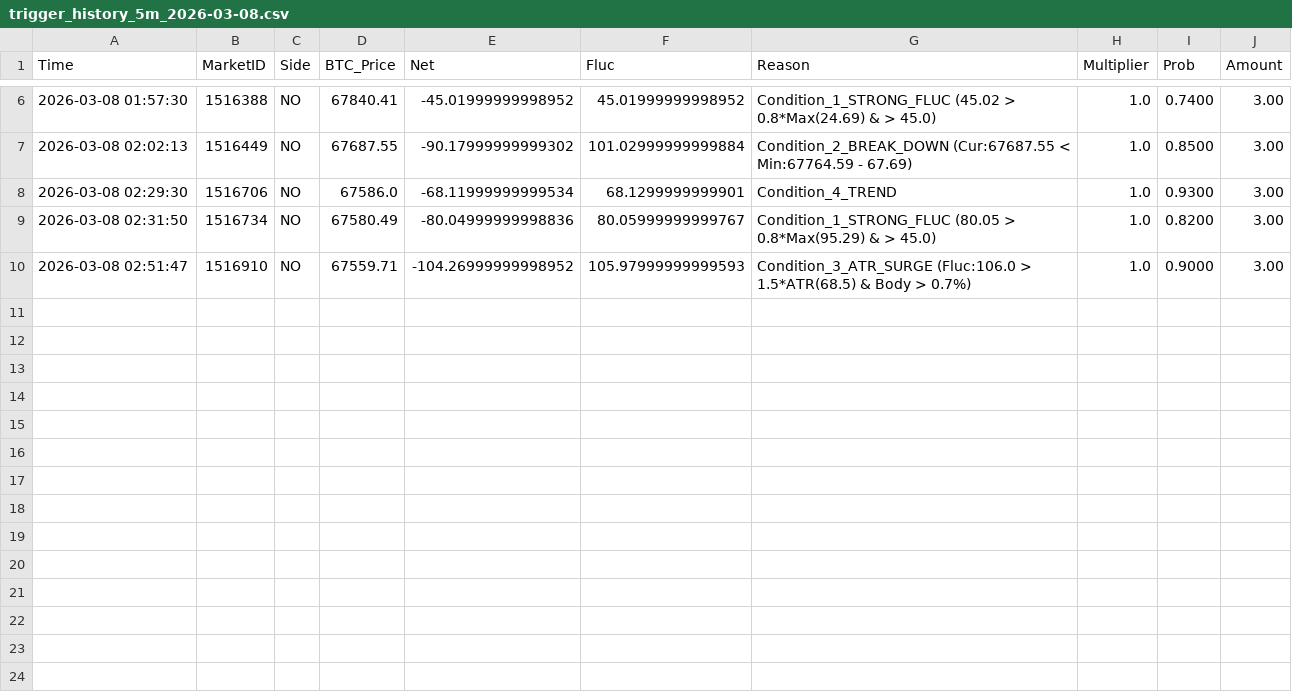
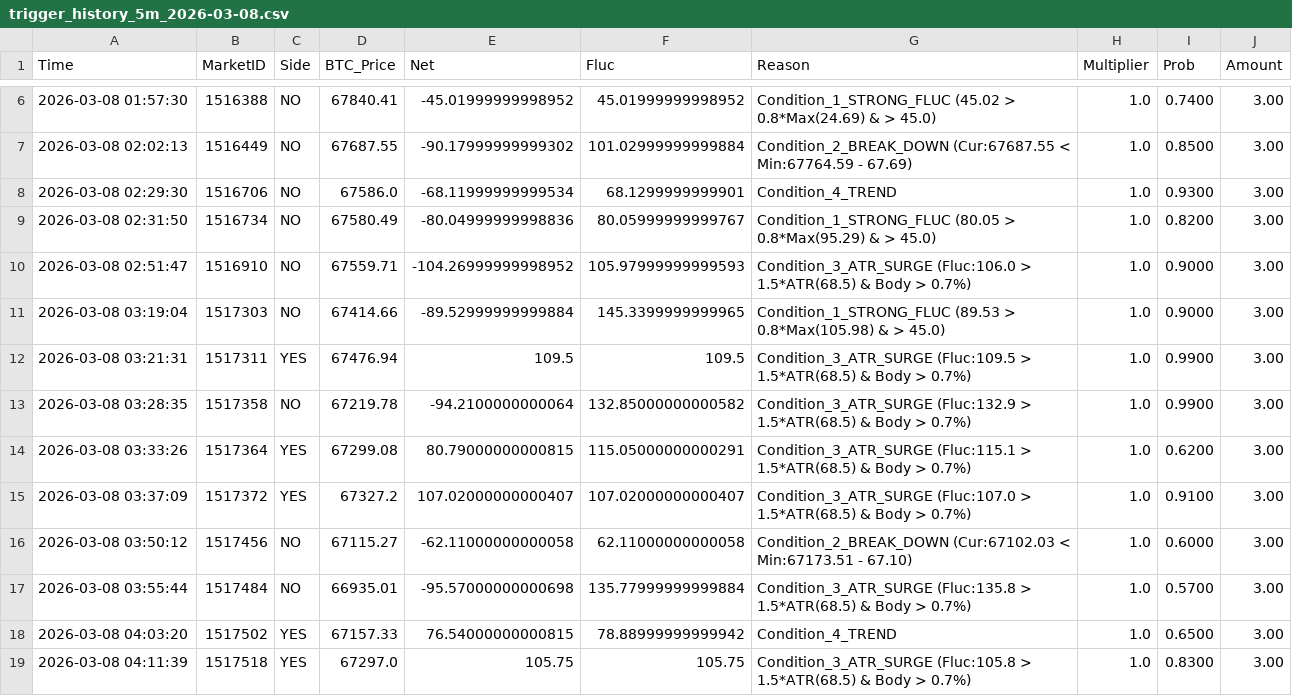
Before and after one commit to 649922737/polymarket, a CSV file: trigger_history_5m_2026-03-08.csv, drawn as a sheet; only a part is shown, gaps mark what is left out.

```diff
--- a/trigger_history_5m_2026-03-08.csv
+++ b/trigger_history_5m_2026-03-08.csv
@@ -10 +10,10 @@ Time,MarketID,Side,BTC_Price,Net,Fluc,Reason,Multiplier,Prob,Amount
 2026-03-08 02:51:47,1516910,NO,67559.71,-104.26999999998952,105.97999999999593,Condition_3_ATR_SURGE (Fluc:106.0 > 1.5*ATR(68.5) & Body > 0.7%),1.0,0.9000,3.00
+2026-03-08 03:19:04,1517303,NO,67414.66,-89.52999999999884,145.3399999999965,Condition_1_STRONG_FLUC (89.53 > 0.8*Max(105.98) & > 45.0),1.0,0.9000,3.00
+2026-03-08 03:21:31,1517311,YES,67476.94,109.5,109.5,Condition_3_ATR_SURGE (Fluc:109.5 > 1.5*ATR(68.5) & Body > 0.7%),1.0,0.9900,3.00
+2026-03-08 03:28:35,1517358,NO,67219.78,-94.2100000000064,132.85000000000582,Condition_3_ATR_SURGE (Fluc:132.9 > 1.5*ATR(68.5) & Body > 0.7%),1.0,0.9900,3.00
+2026-03-08 03:33:26,1517364,YES,67299.08,80.79000000000815,115.05000000000291,Condition_3_ATR_SURGE (Fluc:115.1 > 1.5*ATR(68.5) & Body > 0.7%),1.0,0.6200,3.00
+2026-03-08 03:37:09,1517372,YES,67327.2,107.02000000000407,107.02000000000407,Condition_3_ATR_SURGE (Fluc:107.0 > 1.5*ATR(68.5) & Body > 0.7%),1.0,0.9100,3.00
+2026-03-08 03:50:12,1517456,NO,67115.27,-62.11000000000058,62.11000000000058,Condition_2_BREAK_DOWN (Cur:67102.03 < Min:67173.51 - 67.10),1.0,0.6000,3.00
+2026-03-08 03:55:44,1517484,NO,66935.01,-95.57000000000698,135.77999999999884,Condition_3_ATR_SURGE (Fluc:135.8 > 1.5*ATR(68.5) & Body > 0.7%),1.0,0.5700,3.00
+2026-03-08 04:03:20,1517502,YES,67157.33,76.54000000000815,78.88999999999942,Condition_4_TREND,1.0,0.6500,3.00
+2026-03-08 04:11:39,1517518,YES,67297.0,105.75,105.75,Condition_3_ATR_SURGE (Fluc:105.8 > 1.5*ATR(68.5) & Body > 0.7%),1.0,0.8300,3.00
```
Also changed, not shown: market_cycles_15m_2026-03-08.csv, market_cycles_5m_2026-03-08.csv, 5 other files.
